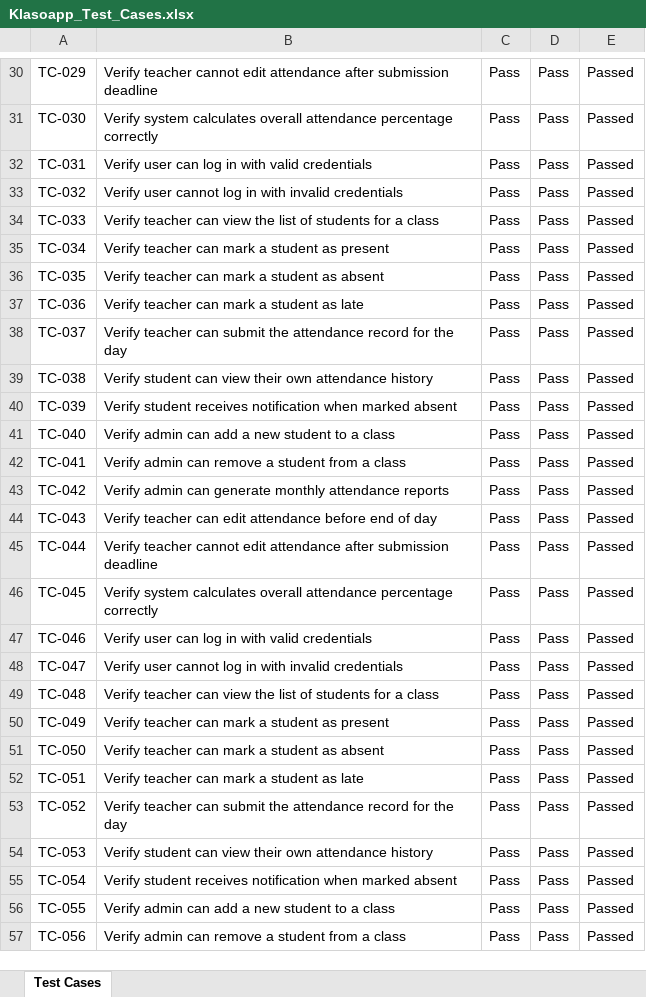
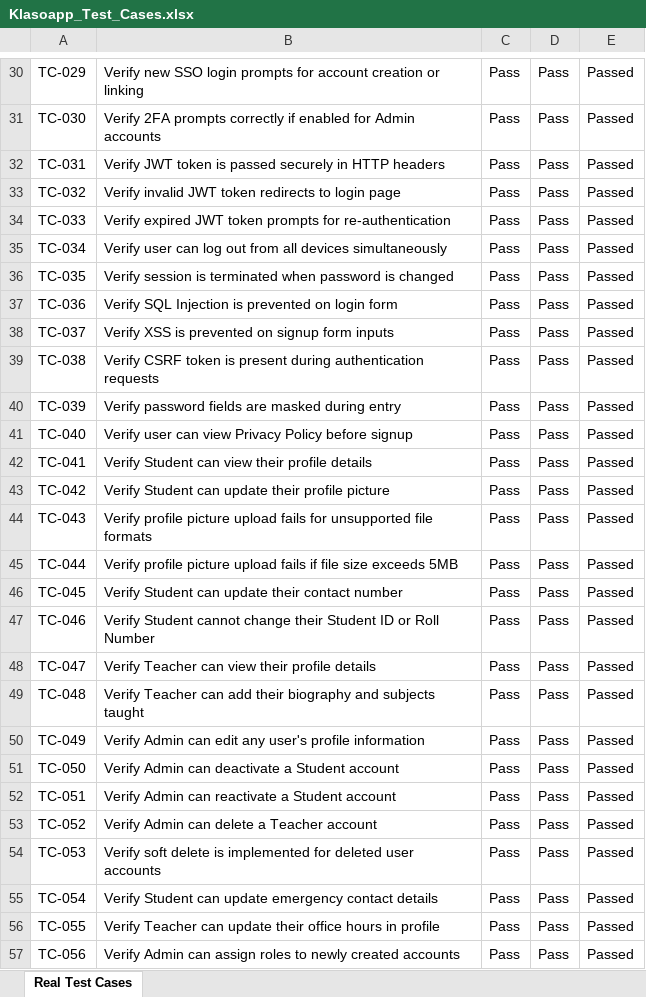
Before and after one commit to Lasyaww/Klaso-app, an Excel workbook: Klasoapp_Test_Cases.xlsx, sheet Real Test Cases, drawn as a sheet; only a part is shown, gaps mark what is left out; values as stored, in another font and other column widths than the file's, no borders; the diff covers the shown part only; the diff names each change by its address in the sheet, - before the commit and + after, or states it on an @@ line.

```diff
--- a/Klasoapp_Test_Cases.xlsx (sheet Real Test Cases)
+++ b/Klasoapp_Test_Cases.xlsx (sheet Real Test Cases)
-sheet tab: Test Cases
+sheet tab: Real Test Cases
-B30: Verify teacher cannot edit attendance after submission deadline
+B30: Verify new SSO login prompts for account creation or linking
-B31: Verify system calculates overall attendance percentage correctly
+B31: Verify 2FA prompts correctly if enabled for Admin accounts
-B32: Verify user can log in with valid credentials
+B32: Verify JWT token is passed securely in HTTP headers
-B33: Verify user cannot log in with invalid credentials
+B33: Verify invalid JWT token redirects to login page
-B34: Verify teacher can view the list of students for a class
+B34: Verify expired JWT token prompts for re-authentication
-B35: Verify teacher can mark a student as present
+B35: Verify user can log out from all devices simultaneously
-B36: Verify teacher can mark a student as absent
+B36: Verify session is terminated when password is changed
-B37: Verify teacher can mark a student as late
+B37: Verify SQL Injection is prevented on login form
-B38: Verify teacher can submit the attendance record for the day
+B38: Verify XSS is prevented on signup form inputs
-B39: Verify student can view their own attendance history
+B39: Verify CSRF token is present during authentication requests
-B40: Verify student receives notification when marked absent
+B40: Verify password fields are masked during entry
-B41: Verify admin can add a new student to a class
+B41: Verify user can view Privacy Policy before signup
-B42: Verify admin can remove a student from a class
+B42: Verify Student can view their profile details
-B43: Verify admin can generate monthly attendance reports
+B43: Verify Student can update their profile picture
-B44: Verify teacher can edit attendance before end of day
+B44: Verify profile picture upload fails for unsupported file formats
-B45: Verify teacher cannot edit attendance after submission deadline
+B45: Verify profile picture upload fails if file size exceeds 5MB
-B46: Verify system calculates overall attendance percentage correctly
+B46: Verify Student can update their contact number
-B47: Verify user can log in with valid credentials
+B47: Verify Student cannot change their Student ID or Roll Number
-B48: Verify user cannot log in with invalid credentials
+B48: Verify Teacher can view their profile details
-B49: Verify teacher can view the list of students for a class
+B49: Verify Teacher can add their biography and subjects taught
-B50: Verify teacher can mark a student as present
+B50: Verify Admin can edit any user's profile information
-B51: Verify teacher can mark a student as absent
+B51: Verify Admin can deactivate a Student account
-B52: Verify teacher can mark a student as late
+B52: Verify Admin can reactivate a Student account
-B53: Verify teacher can submit the attendance record for the day
+B53: Verify Admin can delete a Teacher account
-B54: Verify student can view their own attendance history
+B54: Verify soft delete is implemented for deleted user accounts
-B55: Verify student receives notification when marked absent
+B55: Verify Student can update emergency contact details
-B56: Verify admin can add a new student to a class
+B56: Verify Teacher can update their office hours in profile
-B57: Verify admin can remove a student from a class
+B57: Verify Admin can assign roles to newly created accounts
```
Also changed, not shown: 272 edited cells elsewhere in this sheet, 1 other file.
